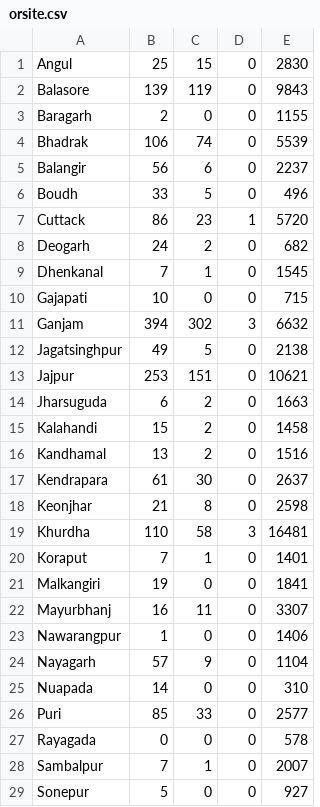
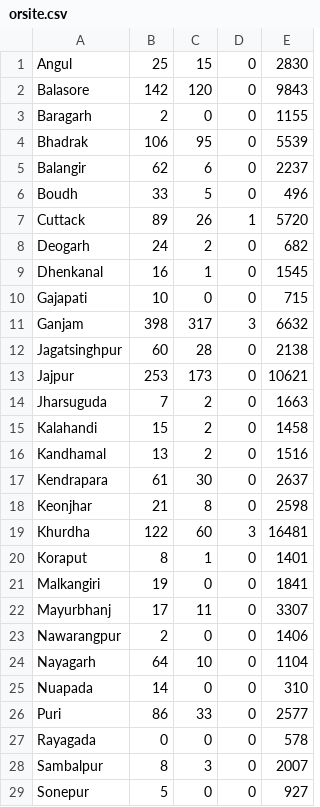
Before and after one commit to bee-rickey/webScraper, a CSV file: orsite.csv, drawn as a sheet; only a part is shown; the diff covers the shown part only.

```diff
--- a/orsite.csv
+++ b/orsite.csv
@@ -1,15 +1,15 @@
  Angul, 25, 15, 0 ,2830
- Balasore, 139, 119, 0 ,9843
+ Balasore, 142, 120, 0 ,9843
  Baragarh, 2, 0, 0,1155
- Bhadrak, 106, 74, 0,5539
- Balangir, 56, 6, 0,2237
+ Bhadrak, 106, 95, 0,5539
+ Balangir, 62, 6, 0,2237
  Boudh, 33, 5, 0,496
- Cuttack, 86, 23, 1,5720
+ Cuttack, 89, 26, 1,5720
  Deogarh, 24, 2, 0,682
- Dhenkanal, 7, 1, 0,1545
+ Dhenkanal, 16, 1, 0,1545
  Gajapati, 10, 0, 0,715
- Ganjam, 394, 302, 3,6632
- Jagatsinghpur, 49, 5, 0,2138
- Jajpur, 253, 151, 0 ,10621
- Jharsuguda, 6, 2, 0 ,1663
+ Ganjam, 398, 317, 3,6632
+ Jagatsinghpur, 60, 28, 0,2138
+ Jajpur, 253, 173, 0 ,10621
+ Jharsuguda, 7, 2, 0 ,1663
  Kalahandi, 15, 2, 0,1458
@@ -18,12 +18,12 @@
  Keonjhar, 21, 8, 0 ,2598
- Khurdha, 110, 58, 3 ,16481
- Koraput, 7, 1, 0,1401
+ Khurdha, 122, 60, 3 ,16481
+ Koraput, 8, 1, 0,1401
  Malkangiri, 19, 0, 0,1841
- Mayurbhanj,16, 11, 0 ,3307
- Nawarangpur, 1, 0, 0 ,1406
- Nayagarh, 57, 9, 0 ,1104
+ Mayurbhanj,17, 11, 0 ,3307
+ Nawarangpur, 2, 0, 0 ,1406
+ Nayagarh, 64, 10, 0 ,1104
  Nuapada, 14, 0, 0 ,310
- Puri, 85, 33, 0 ,2577
+ Puri, 86, 33, 0 ,2577
  Rayagada, 0, 0, 0 ,578
- Sambalpur, 7, 1, 0 ,2007
+ Sambalpur, 8, 3, 0 ,2007
  Sonepur, 5, 0, 0 ,927
```
Also changed, not shown: 1 edited cell elsewhere in this file, current_or.csv, rj.csv, 9 other files.
